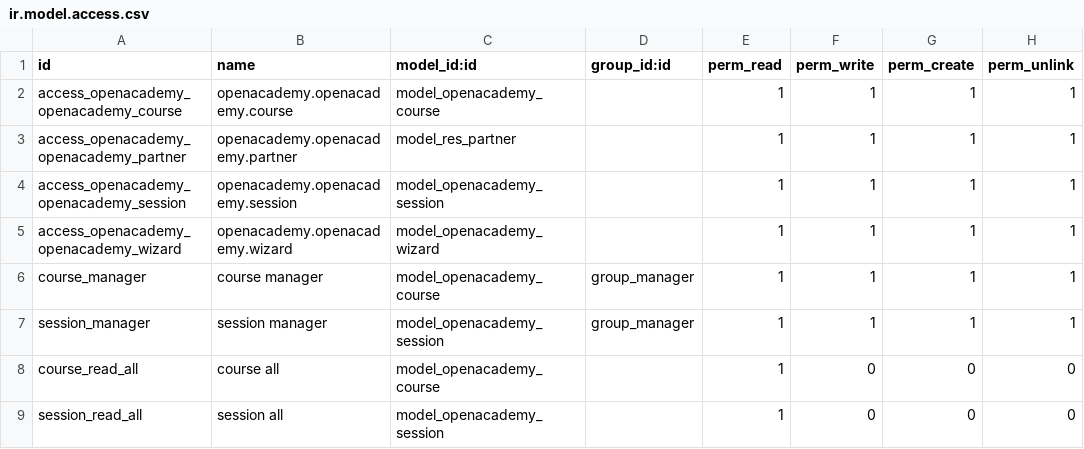
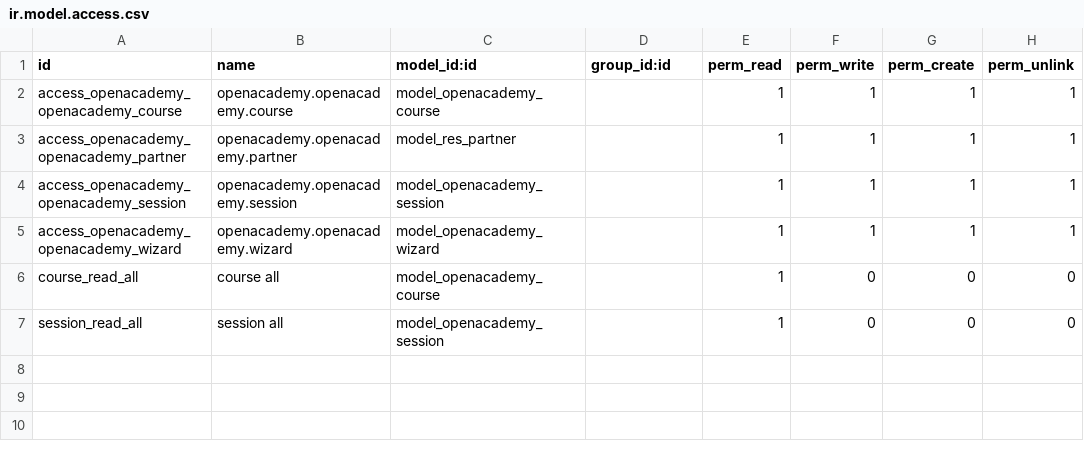
Before and after one commit to Skarlex/Openacademy, a CSV file: security/ir.model.access.csv, drawn as a sheet; the diff names each change by its address in the sheet, - before the commit and + after, or states it on an @@ line.

```diff
--- a/security/ir.model.access.csv
+++ b/security/ir.model.access.csv
-row 6: course_manager | course manager | model_openacademy_course | group_manager | 1 | 1 | 1 | 1
-row 7: session_manager | session manager | model_openacademy_session | group_manager | 1 | 1 | 1 | 1
```
Also changed, not shown: 1 other file.
